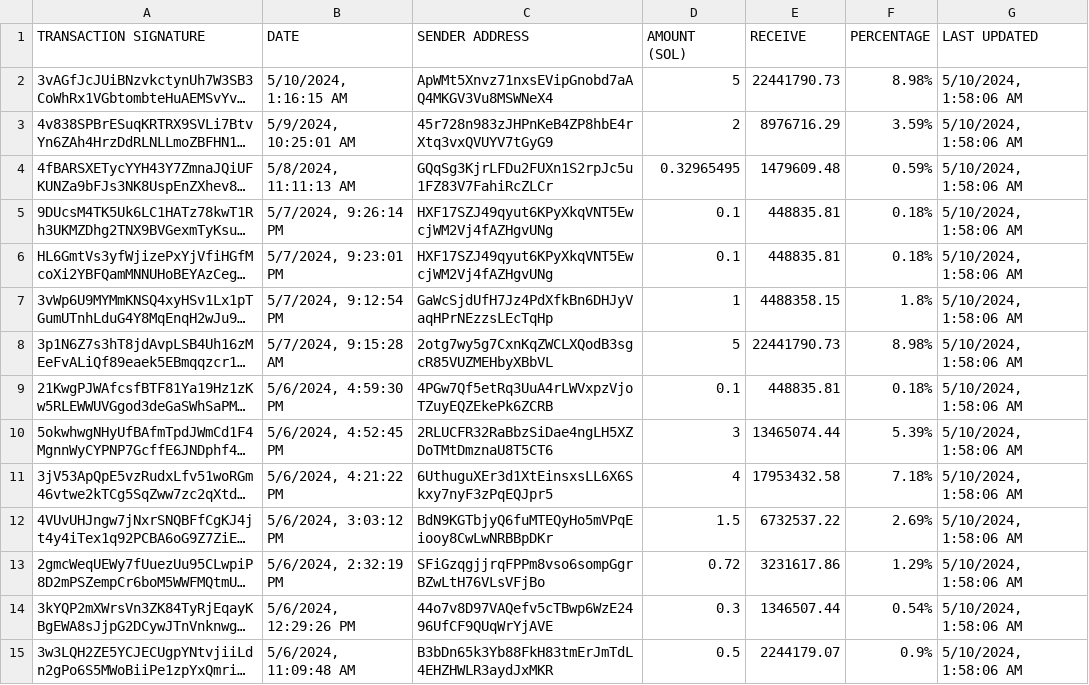
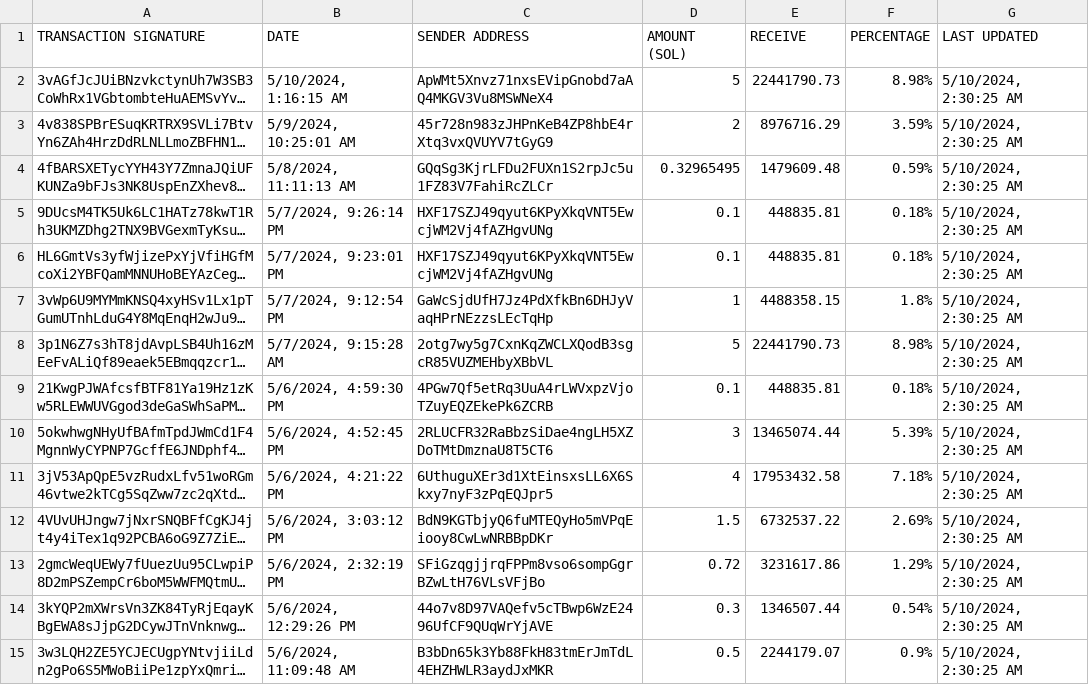
Before and after one commit to brorogans/fmlk, a CSV file: presale.csv, drawn as a sheet; only a part is shown; long unchanged cells end in …; the diff covers the shown part only; the diff names each change by its address in the sheet, - before the commit and + after, or states it on an @@ line.

Commit message:
Update from https://github.com/brorogans/presale/commit/1356c5688daf64314ab469e8d01326c89a0159d9

```diff
--- a/presale.csv
+++ b/presale.csv
-G2:G15 (LAST UPDATED): 5/10/2024, 1:58:06 AM
+G2:G15 (LAST UPDATED): 5/10/2024, 2:30:25 AM
```
Also changed, not shown: 24 edited cells elsewhere in this file.
